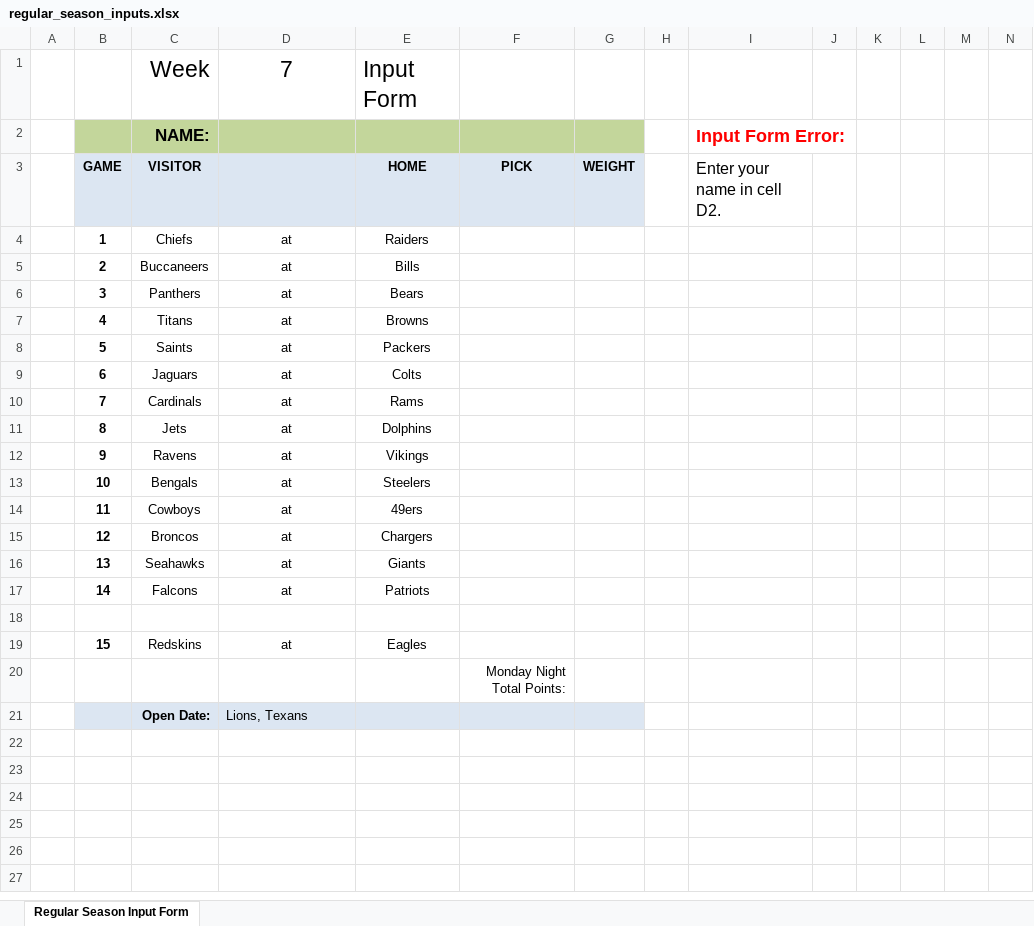
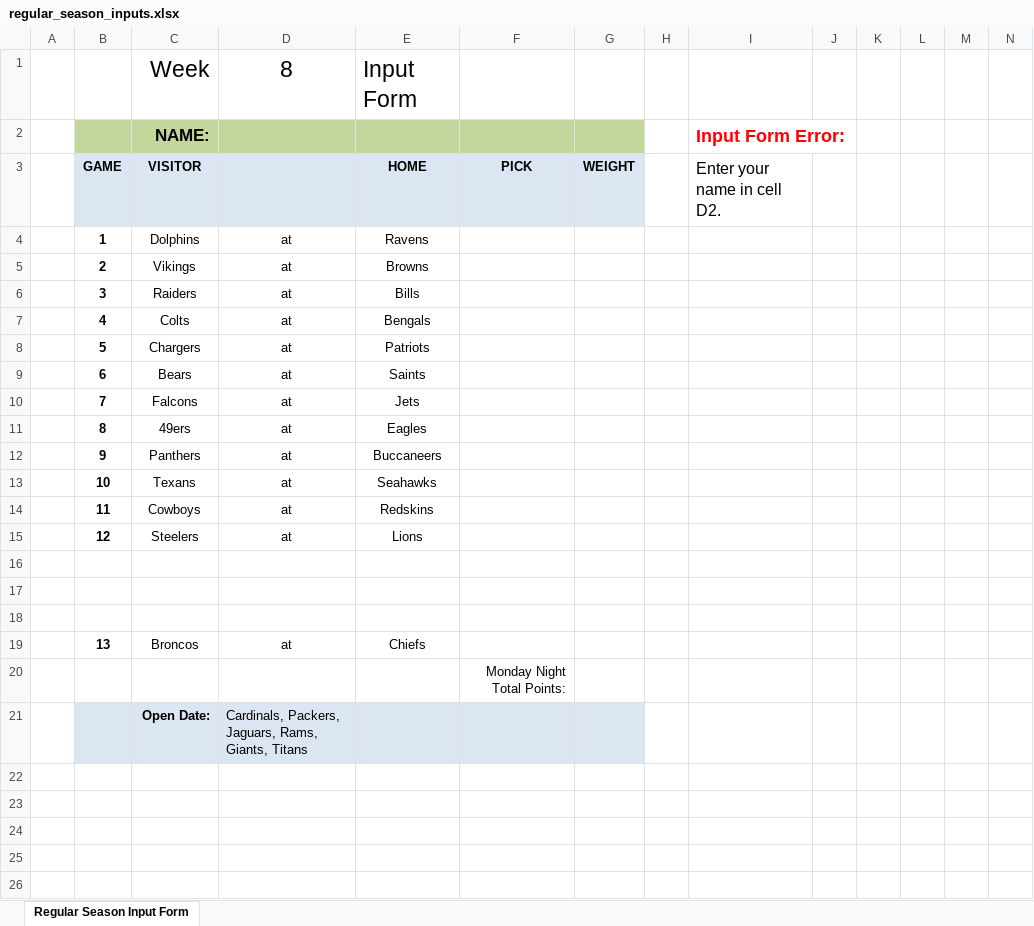
Before and after one commit to jlwebpages/fp, an Excel workbook: regular_season_inputs.xlsx, sheet Regular Season Input Form, drawn as a sheet; only a part is shown; the shorter side is filled out with more unchanged rows; values as stored, in another font and other column widths than the file's, no borders; removed rows and columns are numbered as before the commit, all else as after; rows hold the shown columns only; the diff names each change by its address in the sheet, - before the commit and + after, or states it on an @@ line.

```diff
--- a/regular_season_inputs.xlsx (sheet Regular Season Input Form)
+++ b/regular_season_inputs.xlsx (sheet Regular Season Input Form)
-D1: 7
+D1: 8
-C4: Chiefs
+C4: Dolphins
-E4: Raiders
+E4: Ravens
-C5: Buccaneers
+C5: Vikings
-E5: Bills
+E5: Browns
-C6: Panthers
+C6: Raiders
-E6: Bears
+E6: Bills
-C7: Titans
+C7: Colts
-E7: Browns
+E7: Bengals
-C8: Saints
+C8: Chargers
-E8: Packers
+E8: Patriots
-C9: Jaguars
+C9: Bears
-E9: Colts
+E9: Saints
-C10: Cardinals
+C10: Falcons
-E10: Rams
+E10: Jets
-C11: Jets
+C11: 49ers
-E11: Dolphins
+E11: Eagles
-C12: Ravens
+C12: Panthers
-E12: Vikings
+E12: Buccaneers
-C13: Bengals
+C13: Texans
-E13: Steelers
+E13: Seahawks
-E14: 49ers
+E14: Redskins
-C15: Broncos
+C15: Steelers
-E15: Chargers
+E15: Lions
-row 16:  | 13 | Seahawks | at | Giants
-row 17:  | 14 | Falcons | at | Patriots
-row 17:  | 15 | Redskins | at | Eagles
+row 17: (empty)
+row 18: (empty)
+row 19:  | 13 | Broncos | at | Chiefs
-D21: Lions, Texans
+D21: Cardinals, Packers, Jaguars, Rams, Giants, Titans
```
Also changed, not shown: formulas that keep their value, hidden cells, regular_season_prelim.xlsm, 4 other files.
